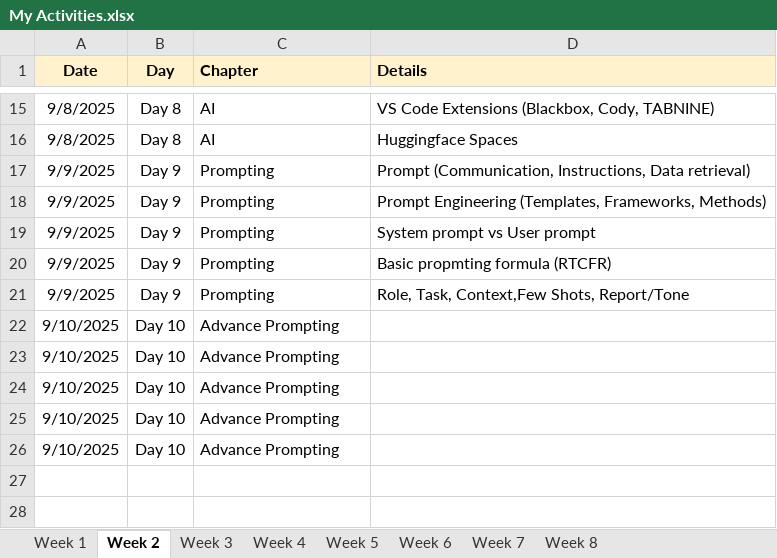
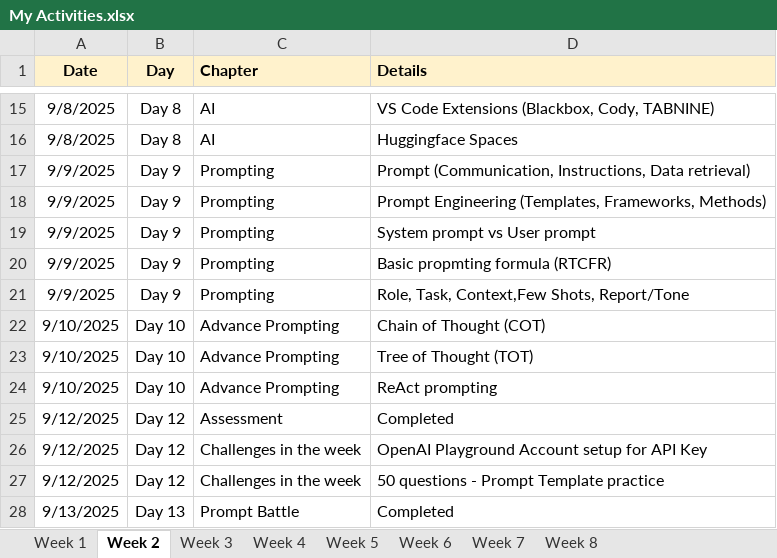
Before and after one commit to vijayanandak17/MyDailyProgress, an Excel workbook: My Activities.xlsx, sheet Week 2, drawn as a sheet; only a part is shown, gaps mark what is left out; values as stored, in another font and other column widths than the file's, no borders; removed rows and columns are numbered as before the commit, all else as after; the diff names each change by its address in the sheet, - before the commit and + after, or states it on an @@ line.

Commit message:
Add files via upload

```diff
--- a/My Activities.xlsx (sheet Week 2)
+++ b/My Activities.xlsx (sheet Week 2)
-D22 (Details): (empty)
+D22 (Details): Chain of Thought (COT)
-D23 (Details): (empty)
+D23 (Details): Tree of Thought (TOT)
-D24 (Details): (empty)
+D24 (Details): ReAct prompting
-row 25: 9/10/2025 | Day 10 | Advance Prompting
-row 26: 9/10/2025 | Day 10 | Advance Prompting
+row 25: 9/12/2025 | Day 12 | Assessment | Completed
+row 26: 9/12/2025 | Day 12 | Challenges in the week | OpenAI Playground Account setup for API Key
+row 27: 9/12/2025 | Day 12 | Challenges in the week | 50 questions - Prompt Template practice
+row 28: 9/13/2025 | Day 13 | Prompt Battle | Completed
```
Also changed, not shown: sheet Week 3.
